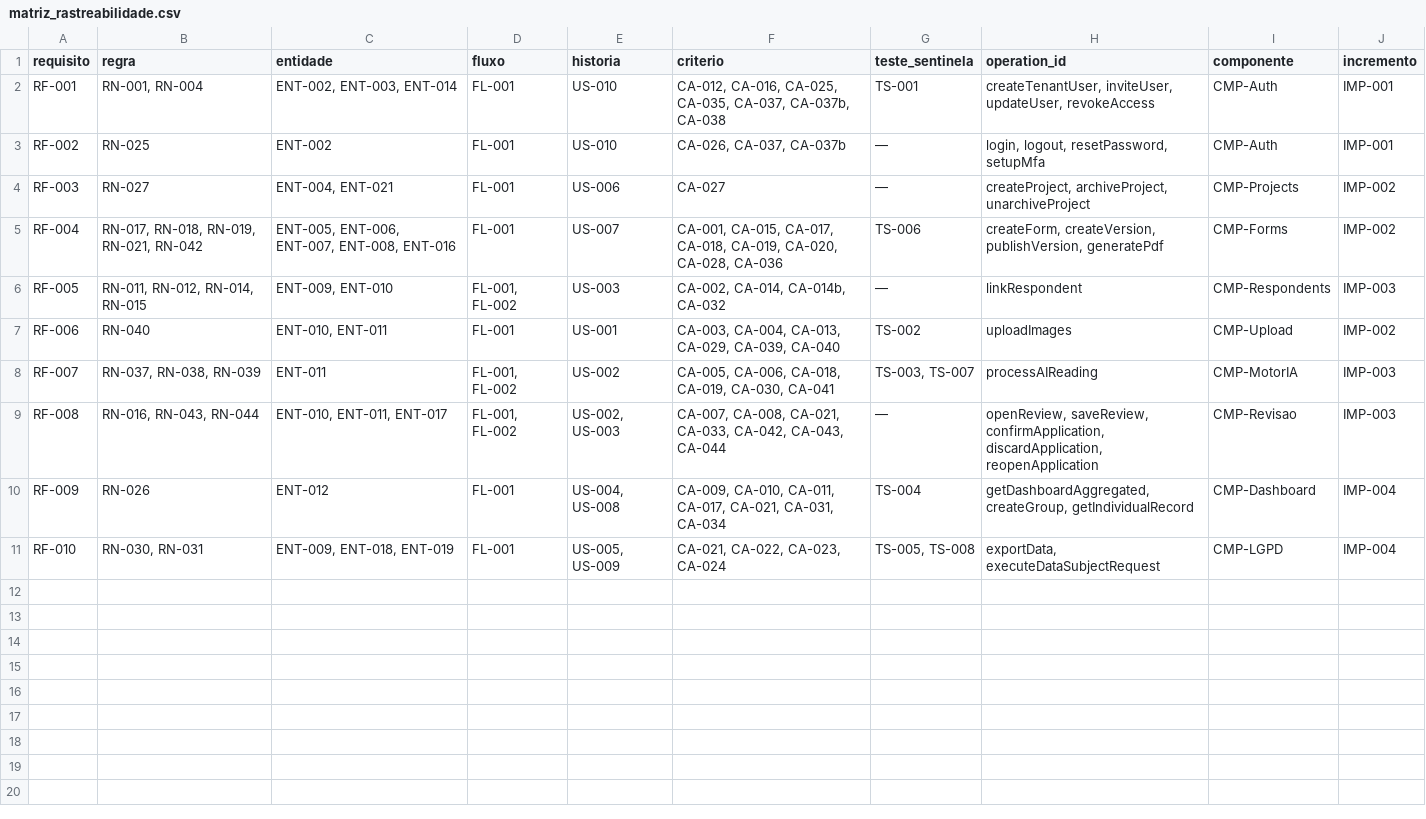
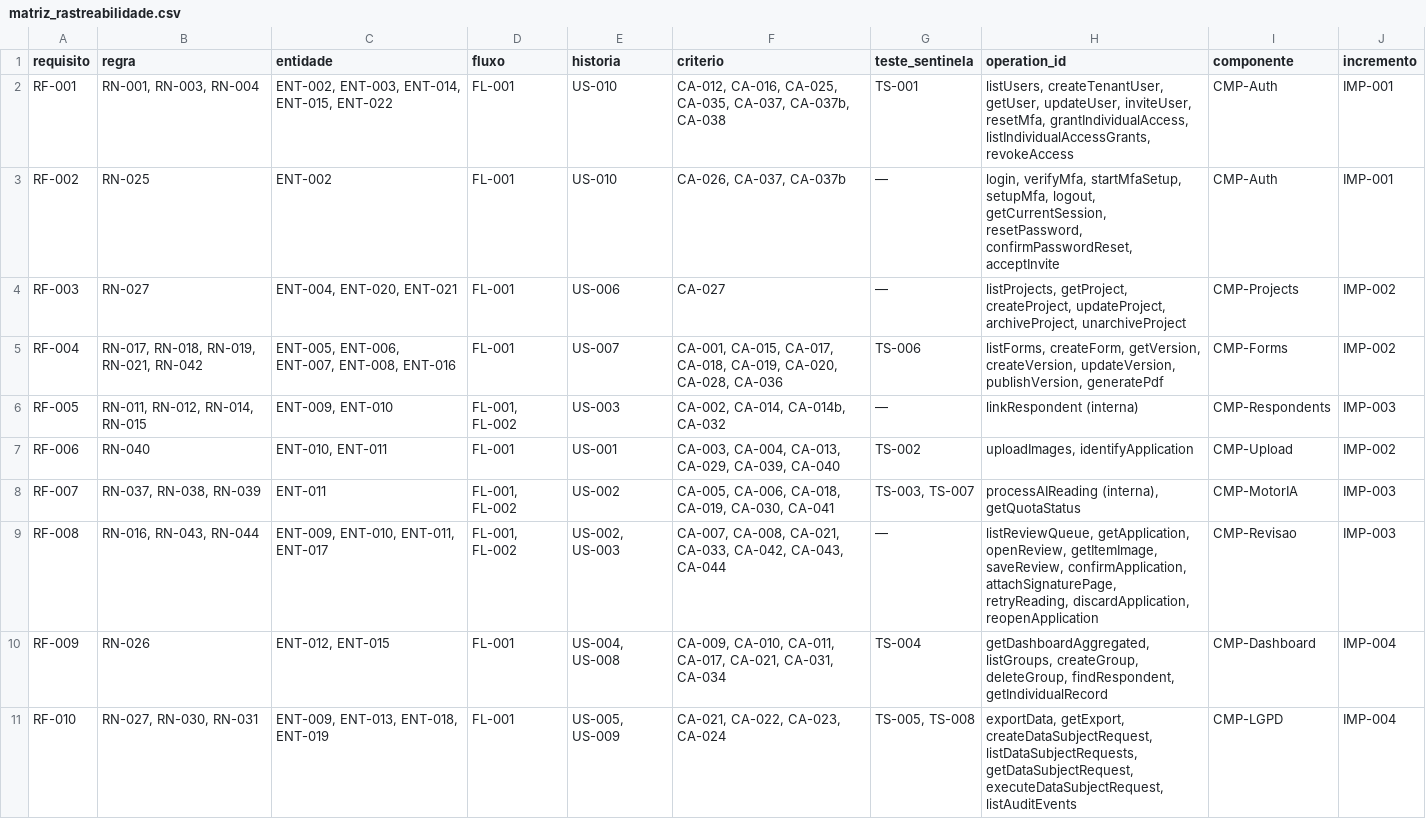
Before and after one commit to carlosyano/MinhaPesquisa, a CSV file: registros/matriz_rastreabilidade.csv, drawn as a sheet.

```diff
--- a/registros/matriz_rastreabilidade.csv
+++ b/registros/matriz_rastreabilidade.csv
@@ -1,11 +1,11 @@
 requisito,regra,entidade,fluxo,historia,criterio,teste_sentinela,operation_id,componente,incremento
-RF-001,"RN-001, RN-004","ENT-002, ENT-003, ENT-014",FL-001,US-010,"CA-012, CA-016, CA-025, CA-035, CA-037, CA-037b, CA-038",TS-001,"createTenantUser, inviteUser, updateUser, revokeAccess",CMP-Auth,IMP-001
-RF-002,RN-025,ENT-002,FL-001,US-010,"CA-026, CA-037, CA-037b",—,"login, logout, resetPassword, setupMfa",CMP-Auth,IMP-001
-RF-003,RN-027,"ENT-004, ENT-021",FL-001,US-006,CA-027,—,"createProject, archiveProject, unarchiveProject",CMP-Projects,IMP-002
-RF-004,"RN-017, RN-018, RN-019, RN-021, RN-042","ENT-005, ENT-006, ENT-007, ENT-008, ENT-016",FL-001,US-007,"CA-001, CA-015, CA-017, CA-018, CA-019, CA-020, CA-028, CA-036",TS-006,"createForm, createVersion, publishVersion, generatePdf",CMP-Forms,IMP-002
-RF-005,"RN-011, RN-012, RN-014, RN-015","ENT-009, ENT-010","FL-001, FL-002",US-003,"CA-002, CA-014, CA-014b, CA-032",—,linkRespondent,CMP-Respondents,IMP-003
-RF-006,RN-040,"ENT-010, ENT-011",FL-001,US-001,"CA-003, CA-004, CA-013, CA-029, CA-039, CA-040",TS-002,uploadImages,CMP-Upload,IMP-002
-RF-007,"RN-037, RN-038, RN-039",ENT-011,"FL-001, FL-002",US-002,"CA-005, CA-006, CA-018, CA-019, CA-030, CA-041","TS-003, TS-007",processAIReading,CMP-MotorIA,IMP-003
-RF-008,"RN-016, RN-043, RN-044","ENT-010, ENT-011, ENT-017","FL-001, FL-002","US-002, US-003","CA-007, CA-008, CA-021, CA-033, CA-042, CA-043, CA-044",—,"openReview, saveReview, confirmApplication, discardApplication, reopenApplication",CMP-Revisao,IMP-003
-RF-009,RN-026,ENT-012,FL-001,"US-004, US-008","CA-009, CA-010, CA-011, CA-017, CA-021, CA-031, CA-034",TS-004,"getDashboardAggregated, createGroup, getIndividualRecord",CMP-Dashboard,IMP-004
-RF-010,"RN-030, RN-031","ENT-009, ENT-018, ENT-019",FL-001,"US-005, US-009","CA-021, CA-022, CA-023, CA-024","TS-005, TS-008","exportData, executeDataSubjectRequest",CMP-LGPD,IMP-004
+RF-001,"RN-001, RN-003, RN-004","ENT-002, ENT-003, ENT-014, ENT-015, ENT-022",FL-001,US-010,"CA-012, CA-016, CA-025, CA-035, CA-037, CA-037b, CA-038",TS-001,"listUsers, createTenantUser, getUser, updateUser, inviteUser, resetMfa, grantIndividualAccess, listIndividualAccessGrants, revokeAccess",CMP-Auth,IMP-001
+RF-002,RN-025,ENT-002,FL-001,US-010,"CA-026, CA-037, CA-037b",—,"login, verifyMfa, startMfaSetup, setupMfa, logout, getCurrentSession, resetPassword, confirmPasswordReset, acceptInvite",CMP-Auth,IMP-001
+RF-003,RN-027,"ENT-004, ENT-020, ENT-021",FL-001,US-006,CA-027,—,"listProjects, getProject, createProject, updateProject, archiveProject, unarchiveProject",CMP-Projects,IMP-002
+RF-004,"RN-017, RN-018, RN-019, RN-021, RN-042","ENT-005, ENT-006, ENT-007, ENT-008, ENT-016",FL-001,US-007,"CA-001, CA-015, CA-017, CA-018, CA-019, CA-020, CA-028, CA-036",TS-006,"listForms, createForm, getVersion, createVersion, updateVersion, publishVersion, generatePdf",CMP-Forms,IMP-002
+RF-005,"RN-011, RN-012, RN-014, RN-015","ENT-009, ENT-010","FL-001, FL-002",US-003,"CA-002, CA-014, CA-014b, CA-032",—,linkRespondent (interna),CMP-Respondents,IMP-003
+RF-006,RN-040,"ENT-010, ENT-011",FL-001,US-001,"CA-003, CA-004, CA-013, CA-029, CA-039, CA-040",TS-002,"uploadImages, identifyApplication",CMP-Upload,IMP-002
+RF-007,"RN-037, RN-038, RN-039",ENT-011,"FL-001, FL-002",US-002,"CA-005, CA-006, CA-018, CA-019, CA-030, CA-041","TS-003, TS-007","processAIReading (interna), getQuotaStatus",CMP-MotorIA,IMP-003
+RF-008,"RN-016, RN-043, RN-044","ENT-009, ENT-010, ENT-011, ENT-017","FL-001, FL-002","US-002, US-003","CA-007, CA-008, CA-021, CA-033, CA-042, CA-043, CA-044",—,"listReviewQueue, getApplication, openReview, getItemImage, saveReview, confirmApplication, attachSignaturePage, retryReading, discardApplication, reopenApplication",CMP-Revisao,IMP-003
+RF-009,RN-026,"ENT-012, ENT-015",FL-001,"US-004, US-008","CA-009, CA-010, CA-011, CA-017, CA-021, CA-031, CA-034",TS-004,"getDashboardAggregated, listGroups, createGroup, deleteGroup, findRespondent, getIndividualRecord",CMP-Dashboard,IMP-004
+RF-010,"RN-027, RN-030, RN-031","ENT-009, ENT-013, ENT-018, ENT-019",FL-001,"US-005, US-009","CA-021, CA-022, CA-023, CA-024","TS-005, TS-008","exportData, getExport, createDataSubjectRequest, listDataSubjectRequests, getDataSubjectRequest, executeDataSubjectRequest, listAuditEvents",CMP-LGPD,IMP-004
```
Also changed, not shown: registros/catalogo_erros.csv, registros/controle_mudancas.csv, 18 other files.
